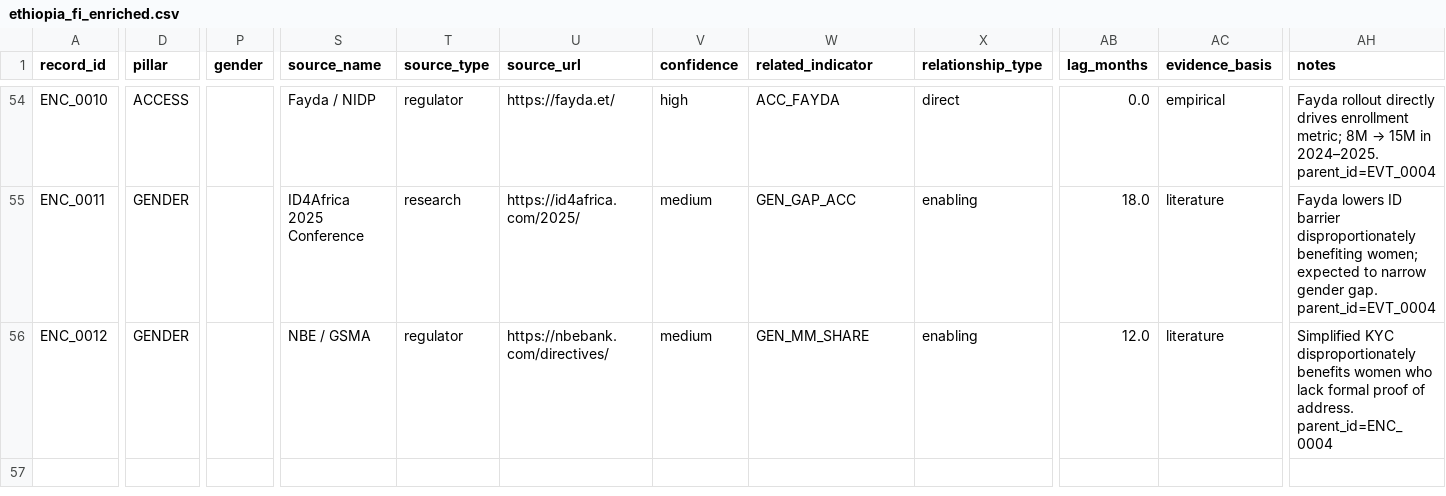
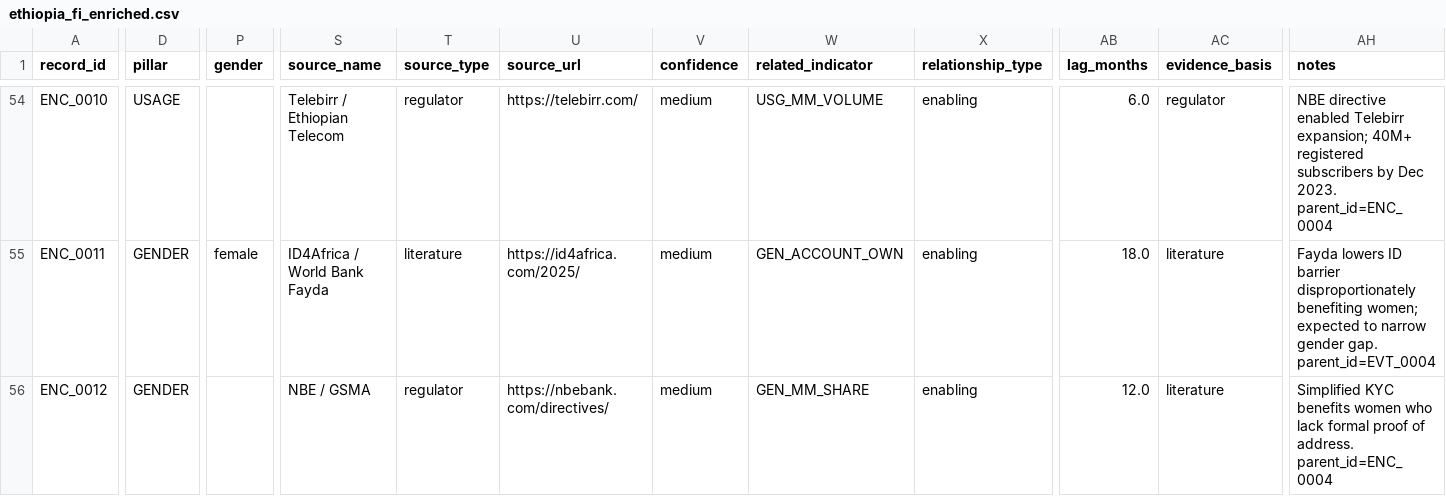
Before and after one commit to abigiyacodehub/Forecasting-Financial-Inclusion-in-Ethiopia, a CSV file: data/processed/ethiopia_fi_enriched.csv, drawn as a sheet; only a part is shown, gaps mark what is left out; the diff covers the shown part only; the diff names each change by its address in the sheet, - before the commit and + after, or states it on an @@ line.

```diff
--- a/data/processed/ethiopia_fi_enriched.csv
+++ b/data/processed/ethiopia_fi_enriched.csv
-D54 (pillar): ACCESS
+D54 (pillar): USAGE
-S54 (source_name): Fayda / NIDP
+S54 (source_name): Telebirr / Ethiopian Telecom
-U54 (source_url): https://fayda.et/
+U54 (source_url): https://telebirr.com/
-V54 (confidence): high
+V54 (confidence): medium
-W54 (related_indicator): ACC_FAYDA
+W54 (related_indicator): USG_MM_VOLUME
-X54 (relationship_type): direct
+X54 (relationship_type): enabling
-AB54 (lag_months): 0.0
+AB54 (lag_months): 6.0
-AC54 (evidence_basis): empirical
+AC54 (evidence_basis): regulator
@@ AH54 (notes): Fayda rollout directly drives enrollment metric; 8M → 15M in 2024–2025. parent_id=EVT_0004 → NBE directive enabled Telebirr expansion; 40M+ registered subscribers by Dec 2023. parent_id=ENC_0004 @@
-P55 (gender): (empty)
+P55 (gender): female
-S55 (source_name): ID4Africa 2025 Conference
+S55 (source_name): ID4Africa / World Bank Fayda
-T55 (source_type): research
+T55 (source_type): literature
-W55 (related_indicator): GEN_GAP_ACC
+W55 (related_indicator): GEN_ACCOUNT_OWN
-AH56 (notes): Simplified KYC disproportionately benefits women…
+AH56 (notes): Simplified KYC benefits women…
```
Also changed, not shown: 64 edited cells elsewhere in this file, 3 other files.
